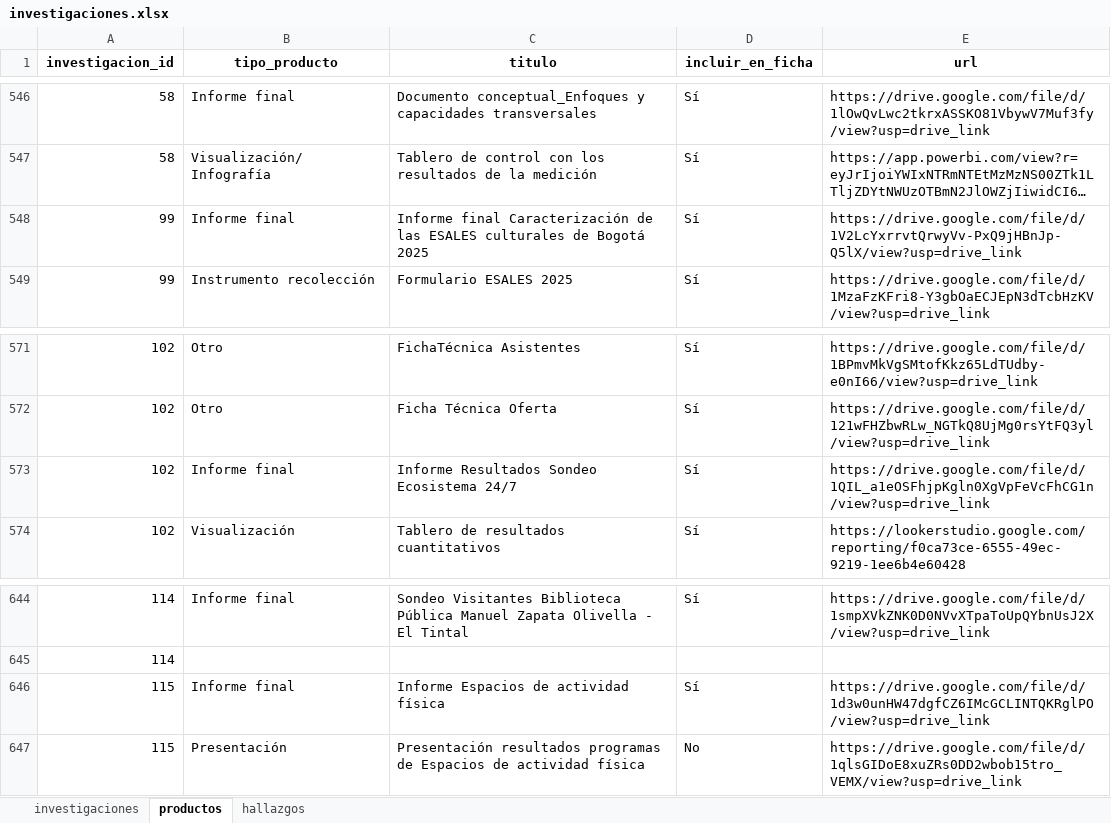
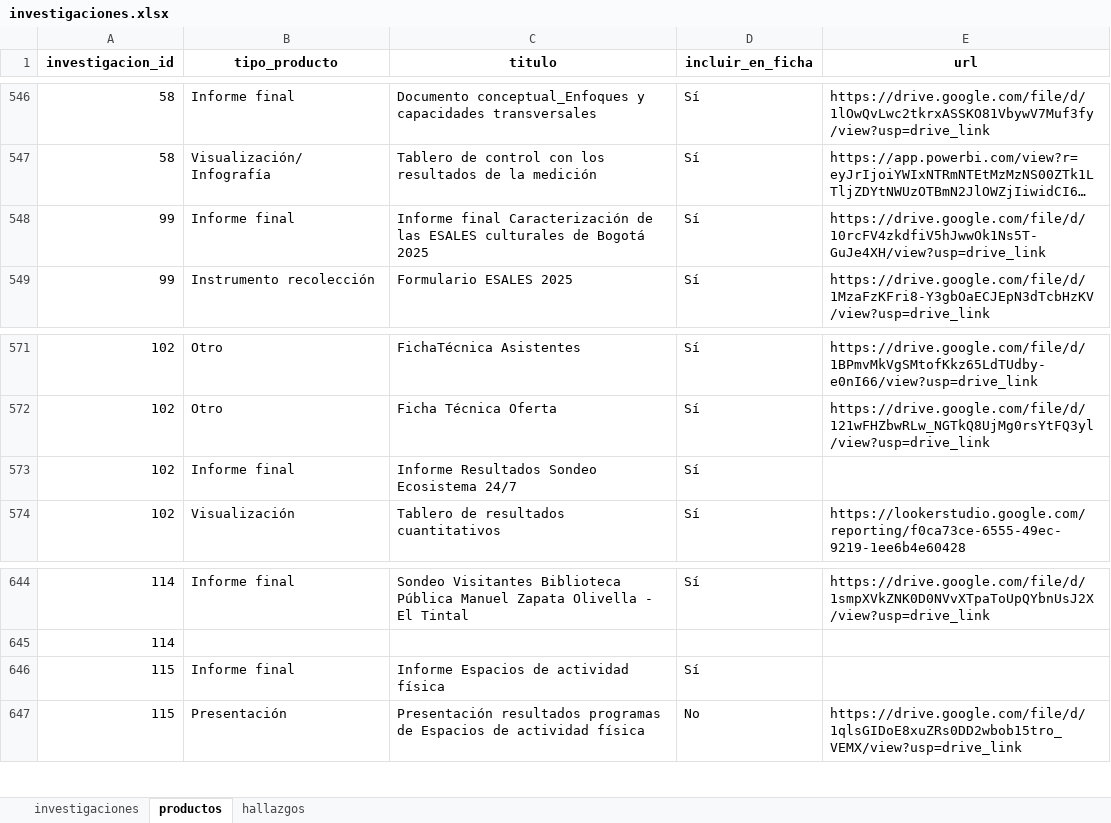
Before and after one commit to observatoriocultura/contenidos, an Excel workbook: content/data/investigaciones/investigaciones.xlsx, sheet productos, drawn as a sheet; only a part is shown, gaps mark what is left out; long unchanged cells end in …; values as stored, in another font and other column widths than the file's, no borders; the diff covers the shown part only; the diff names each change by its address in the sheet, - before the commit and + after, or states it on an @@ line.

```diff
--- a/content/data/investigaciones/investigaciones.xlsx (sheet productos)
+++ b/content/data/investigaciones/investigaciones.xlsx (sheet productos)
-E548 (url): https://drive.google.com/file/d/1V2LcYxrrvtQrwyVv-PxQ9jHBnJp-Q5lX/view?usp=drive_link
+E548 (url): https://drive.google.com/file/d/10rcFV4zkdfiV5hJwwOk1Ns5T-GuJe4XH/view?usp=drive_link
-E573 (url): https://drive.google.com/file/d/1QIL_a1eOSFhjpKgln0XgVpFeVcFhCG1n/view?usp=drive_link
+E573 (url): (empty)
-E646 (url): https://drive.google.com/file/d/1d3w0unHW47dgfCZ6IMcGCLINTQKRglPO/view?usp=drive_link
+E646 (url): (empty)
```
Also changed, not shown: 1 added row, 1 removed row and 23 edited cells elsewhere in this sheet, 3 other files.
